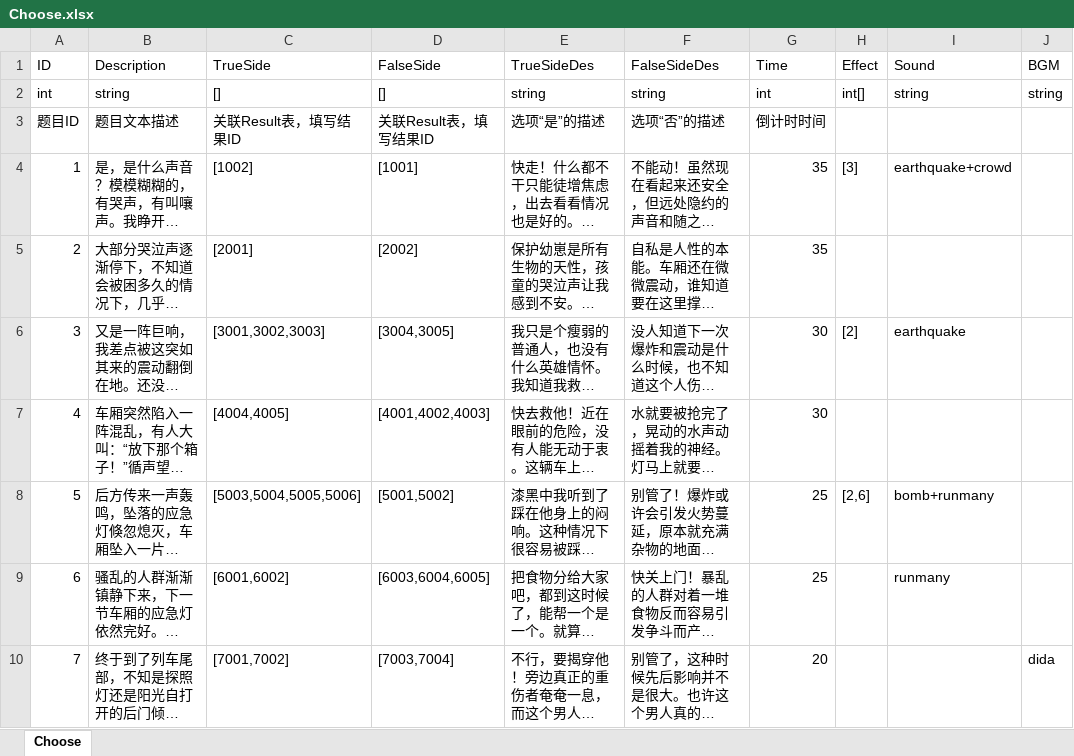
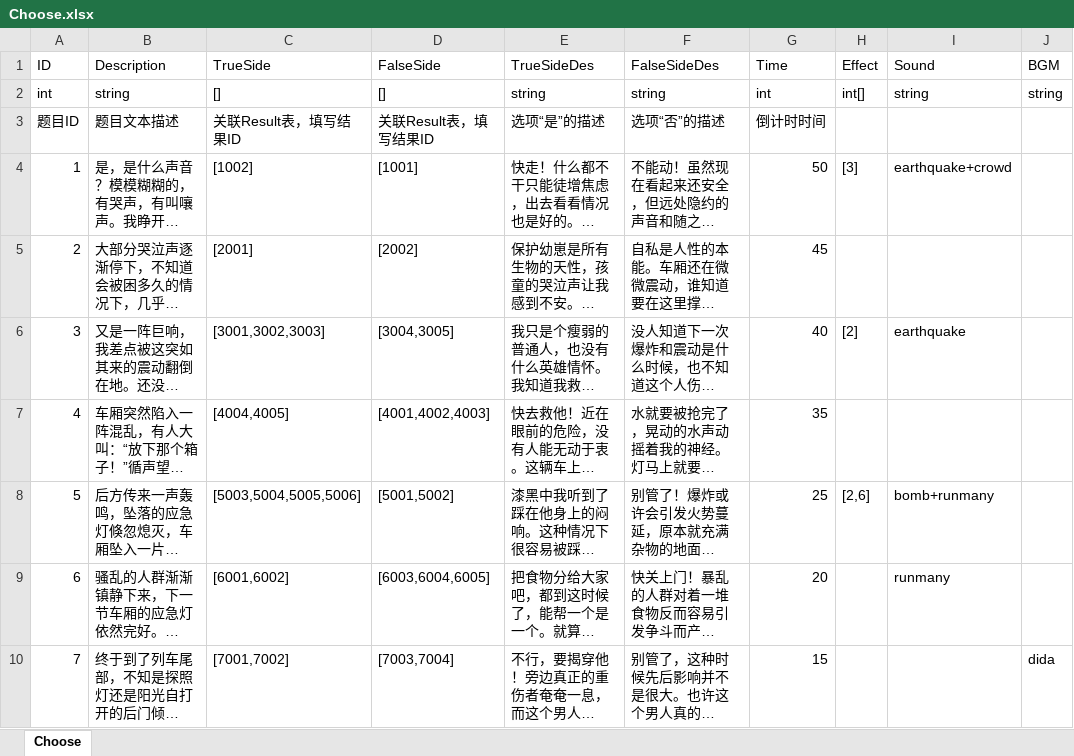
Before and after one commit to Au-O/YesOrNo, an Excel workbook: project/Assets/StreamingAssets/Data/Excels/Choose.xlsx, sheet Choose, drawn as a sheet; long unchanged cells end in …; values as stored, in another font and other column widths than the file's, no borders; the diff names each change by its address in the sheet, - before the commit and + after, or states it on an @@ line.

```diff
--- a/project/Assets/StreamingAssets/Data/Excels/Choose.xlsx (sheet Choose)
+++ b/project/Assets/StreamingAssets/Data/Excels/Choose.xlsx (sheet Choose)
-G4 (Time): 35
+G4 (Time): 50
-G5 (Time): 35
+G5 (Time): 45
-G6 (Time): 30
+G6 (Time): 40
-G7 (Time): 30
+G7 (Time): 35
-G9 (Time): 25
+G9 (Time): 20
-G10 (Time): 20
+G10 (Time): 15
```
Also changed, not shown: 18 other files.
